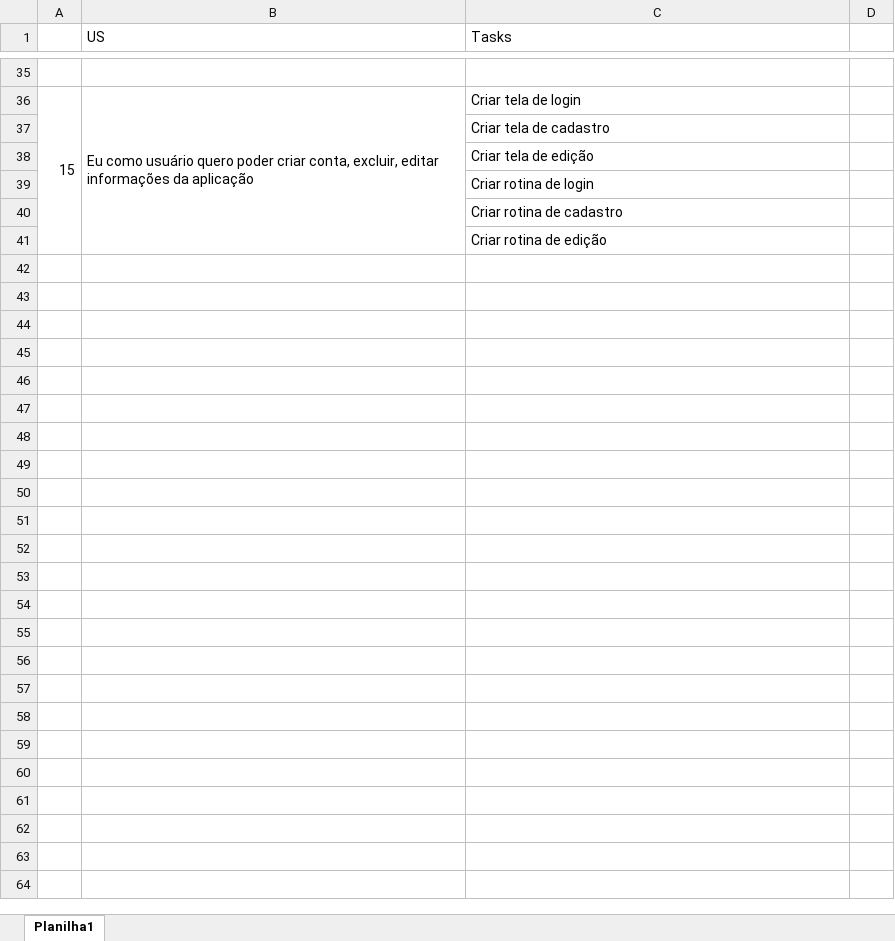
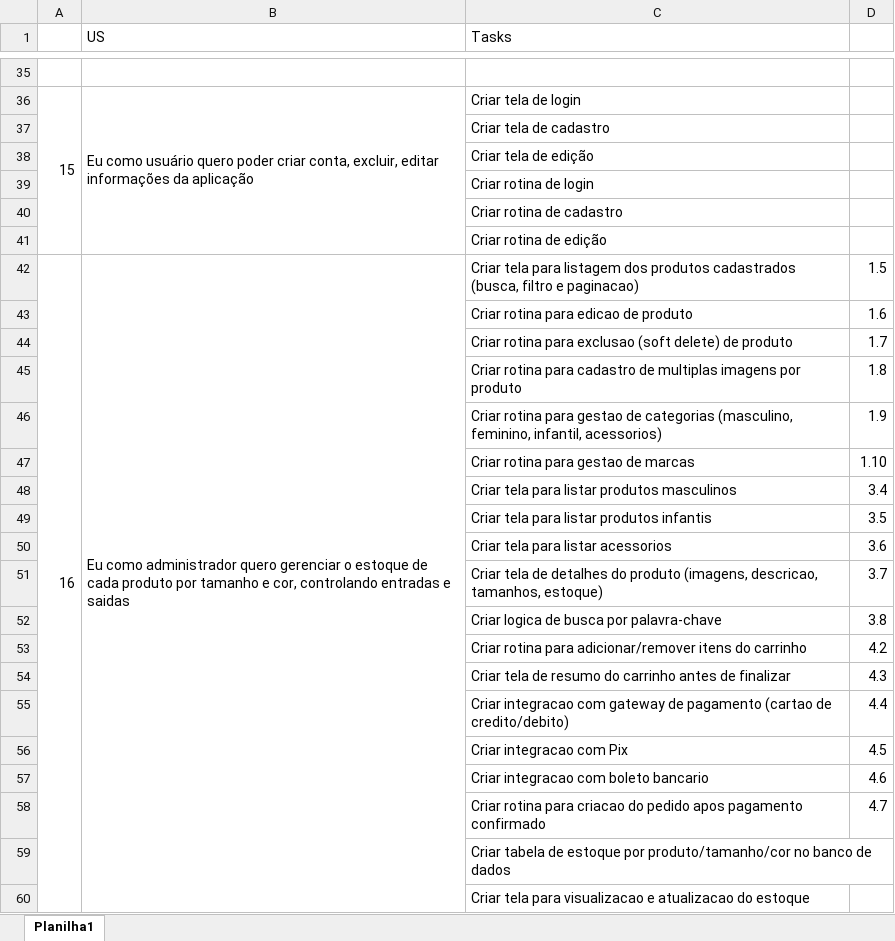
Before and after one commit to Antonio-Zago/EcommerceModelo, an Excel workbook: Backlog.xlsx, sheet Planilha1, drawn as a sheet; only a part is shown, gaps mark what is left out; values as stored, in another font and other column widths than the file's, no cell formats; the diff covers the shown part only; the diff names each change by its address in the sheet, - before the commit and + after, or states it on an @@ line.

Commit message:
EM-1.2 - Rotina para salvar produtos no banco de dados

```diff
--- a/Backlog.xlsx (sheet Planilha1)
+++ b/Backlog.xlsx (sheet Planilha1)
+row 42: 16 | Eu como administrador quero gerenciar o estoque de cada produto por tamanho e cor, controlando entradas e saidas | Criar tela para listagem dos produtos cadastrados (busca, filtro e paginacao) | 1.5
+row 43:  |  | Criar rotina para edicao de produto | 1.6
+row 44:  |  | Criar rotina para exclusao (soft delete) de produto | 1.7
+row 45:  |  | Criar rotina para cadastro de multiplas imagens por produto | 1.8
+row 46:  |  | Criar rotina para gestao de categorias (masculino, feminino, infantil, acessorios) | 1.9
+row 47:  |  | Criar rotina para gestao de marcas | 1.10
+row 48:  |  | Criar tela para listar produtos masculinos | 3.4
+row 49:  |  | Criar tela para listar produtos infantis | 3.5
+row 50:  |  | Criar tela para listar acessorios | 3.6
+row 51:  |  | Criar tela de detalhes do produto (imagens, descricao, tamanhos, estoque) | 3.7
+row 52:  |  | Criar logica de busca por palavra-chave | 3.8
+row 53:  |  | Criar rotina para adicionar/remover itens do carrinho | 4.2
+row 54:  |  | Criar tela de resumo do carrinho antes de finalizar | 4.3
+row 55:  |  | Criar integracao com gateway de pagamento (cartao de credito/debito) | 4.4
+row 56:  |  | Criar integracao com Pix | 4.5
+row 57:  |  | Criar integracao com boleto bancario | 4.6
+row 58:  |  | Criar rotina para criacao do pedido apos pagamento confirmado | 4.7
+row 59:  |  | Criar tabela de estoque por produto/tamanho/cor no banco de dados
+row 60:  |  | Criar tela para visualizacao e atualizacao do estoque
```
Also changed, not shown: 37 added rows and merged cells elsewhere in this sheet, cell formats, 21 other files.
